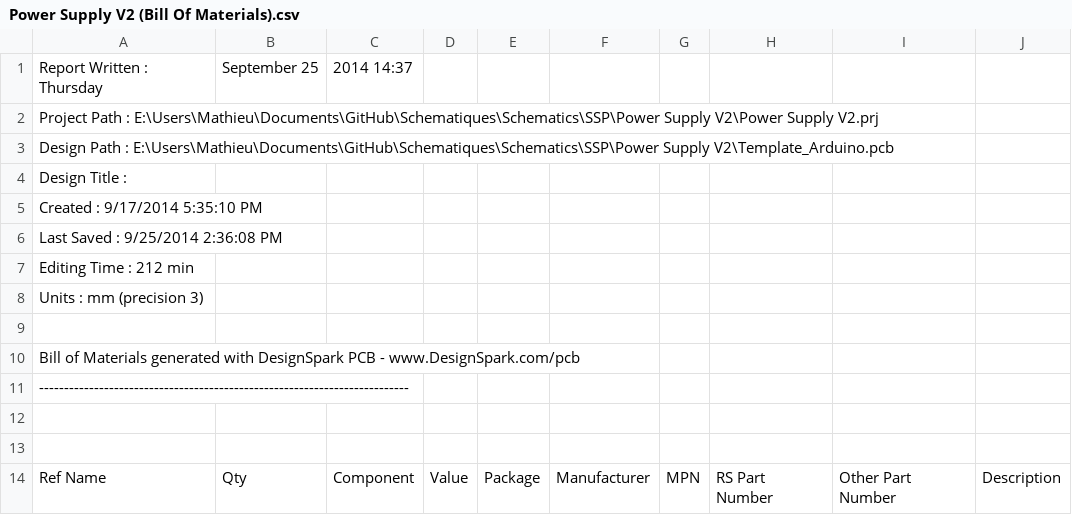
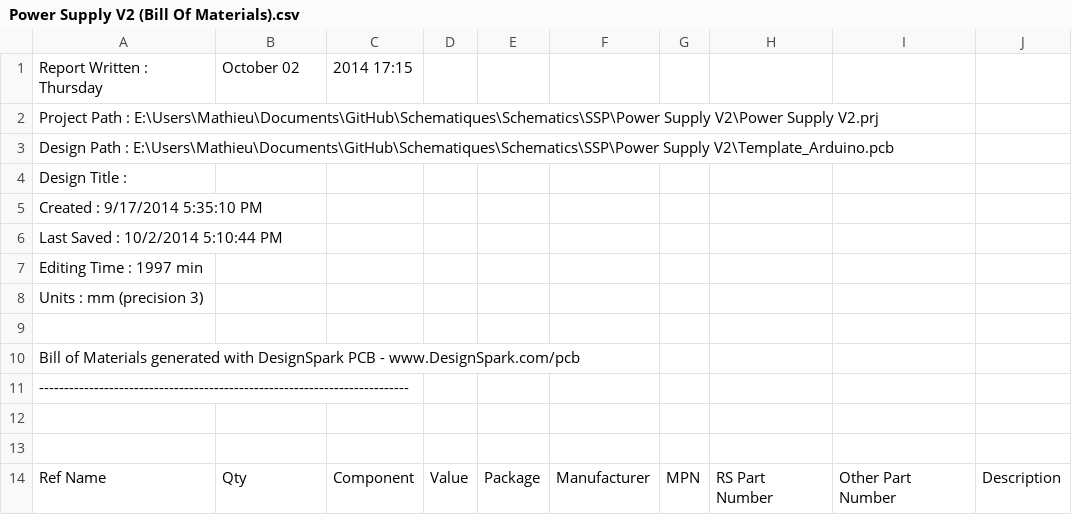
Before and after one commit to uCtrl/Schematics, a CSV file: SSP/Power Supply V2/PowerSupplyPCB/Power Supply V2 (Bill Of Materials).csv (was SSP/Power Supply V2/Power Supply V2 (Bill Of Materials).csv), drawn as a sheet; only a part is shown; the diff covers the shown part only.

```diff
--- a/SSP/Power Supply V2/Power Supply V2 (Bill Of Materials).csv
+++ b/SSP/Power Supply V2/PowerSupplyPCB/Power Supply V2 (Bill Of Materials).csv
@@ -1,2 +1,2 @@
-Report Written :   Thursday, September 25, 2014  14:37
+Report Written :   Thursday, October 02, 2014  17:15
 Project Path   :   E:\Users\Mathieu\Documents\GitHub\Schematiques\Schematics\SSP\Power Supply V2\Power Supply V2.prj
@@ -5,4 +5,4 @@ Design Title   :
 Created        :   9/17/2014 5:35:10 PM
-Last Saved     :   9/25/2014 2:36:08 PM
-Editing Time   :   212 min
+Last Saved     :   10/2/2014 5:10:44 PM
+Editing Time   :   1997 min
 Units          :   mm (precision 3)
```
Also changed, not shown: 3 added rows, 3 removed rows and 13 edited cells elsewhere in this file, 18 other files.
